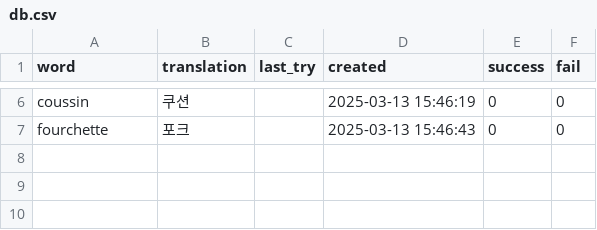
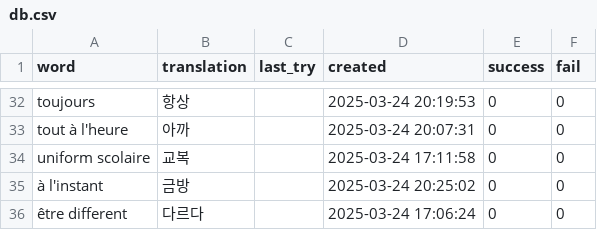
Before and after one commit to oliLamRou/flashCard_django, a CSV file: db.csv, drawn as a sheet; only a part is shown, gaps mark what is left out; addresses are those after the commit; the diff covers the shown part only; the diff names each change by its address in the sheet, - before the commit and + after, or states it on an @@ line.

Commit message:
adding more words

```diff
--- a/db.csv
+++ b/db.csv
-A32 (word): coussin
+A32 (word): toujours
-B32 (translation): 쿠션
+B32 (translation): 항상
-D32 (created): 2025-03-13 15:46:19
+D32 (created): 2025-03-24 20:19:53
-A33 (word): fourchette
+A33 (word): tout à l'heure
-B33 (translation): 포크
+B33 (translation): 아까
-D33 (created): 2025-03-13 15:46:43
+D33 (created): 2025-03-24 20:07:31
+row 34: uniform scolaire | 교복 |  | 2025-03-24 17:11:58 | 0 | 0
+row 35: à l'instant | 금방 |  | 2025-03-24 20:25:02 | 0 | 0
+row 36: être different | 다르다 |  | 2025-03-24 17:06:24 | 0 | 0
```
Also changed, not shown: 26 added rows, 1 moved row and 3 edited cells elsewhere in this file, 2 other files.
